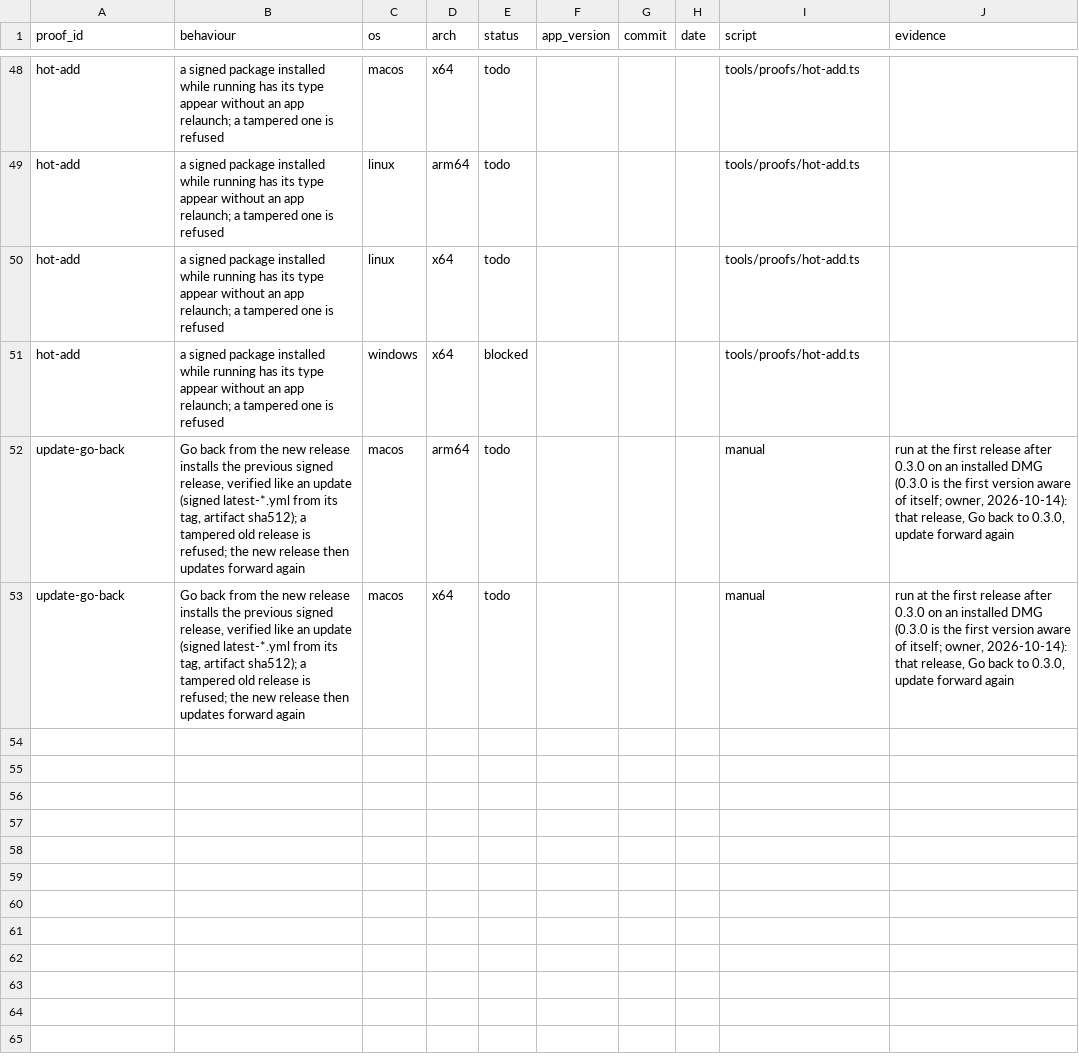
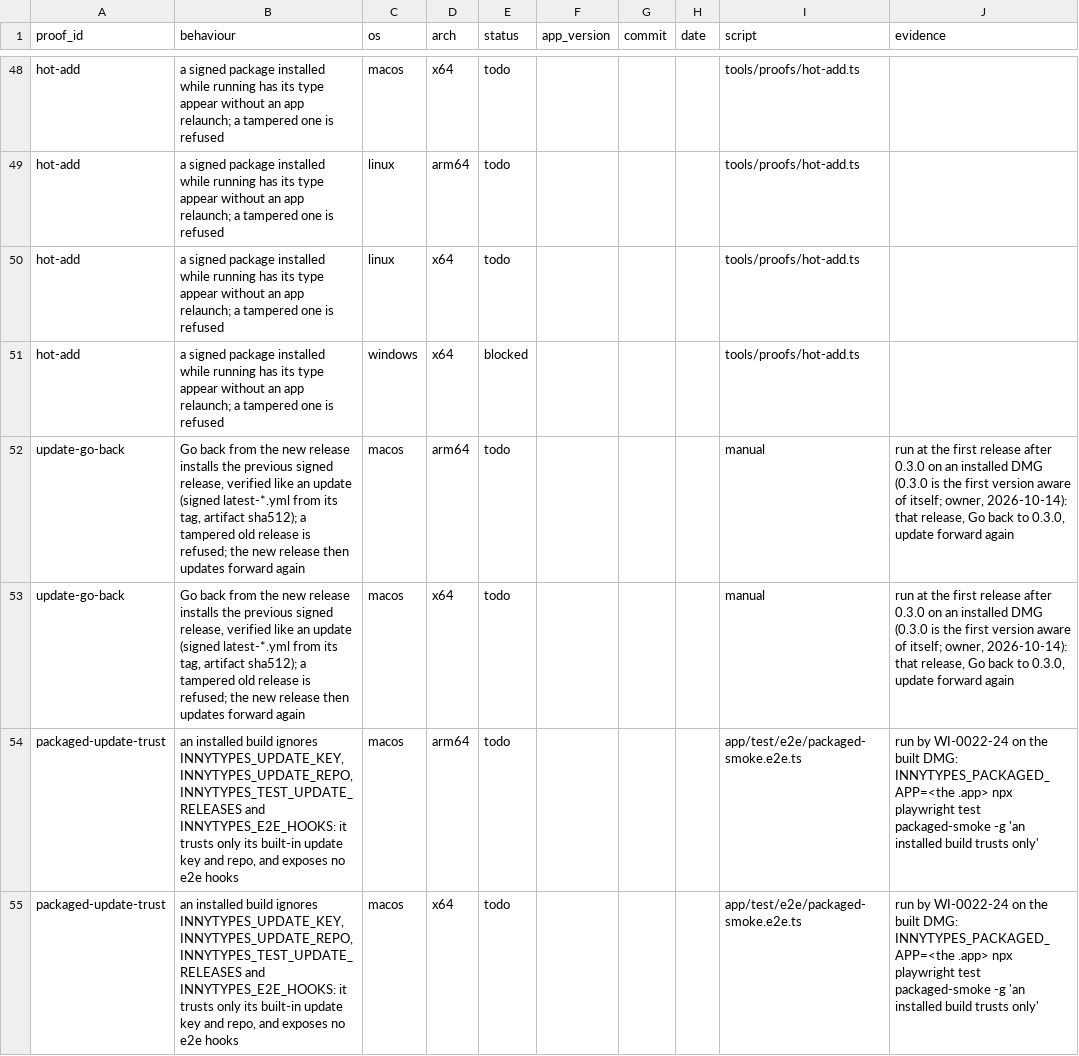
Before and after one commit to recircuitcoop/InnyTypes, a CSV file: docs/parity/proofs.csv, drawn as a sheet; only a part is shown, gaps mark what is left out.

Commit message:
fix: an installed build never turns on the e2e hooks or takes another update key
INNYTYPES_E2E_HOOKS is honoured only when the app is not packaged, so an
installed build's environment can change neither its test hooks nor its
update key, repo or release host. The update source is logged once, and
the packaged smoke launches the built app with those variables set and
checks the built-in key and repo are still the ones used.

```diff
--- a/docs/parity/proofs.csv
+++ b/docs/parity/proofs.csv
@@ -53 +53,3 @@ update-go-back,"Go back from the new release installs the previous signed releas
 update-go-back,"Go back from the new release installs the previous signed release, verified like an update (signed latest-*.yml from its tag, artifact sha512); a tampered old release is refused; the new release then updates forward again",macos,x64,todo,,,,manual,"run at the first release after 0.3.0 on an installed DMG (0.3.0 is the first version aware of itself; owner, 2026-10-14): that release, Go back to 0.3.0, update forward again"
+packaged-update-trust,"an installed build ignores INNYTYPES_UPDATE_KEY, INNYTYPES_UPDATE_REPO, INNYTYPES_TEST_UPDATE_RELEASES and INNYTYPES_E2E_HOOKS: it trusts only its built-in update key and repo, and exposes no e2e hooks",macos,arm64,todo,,,,app/test/e2e/packaged-smoke.e2e.ts,"run by WI-0022-24 on the built DMG: INNYTYPES_PACKAGED_APP=<the .app> npx playwright test packaged-smoke -g 'an installed build trusts only'"
+packaged-update-trust,"an installed build ignores INNYTYPES_UPDATE_KEY, INNYTYPES_UPDATE_REPO, INNYTYPES_TEST_UPDATE_RELEASES and INNYTYPES_E2E_HOOKS: it trusts only its built-in update key and repo, and exposes no e2e hooks",macos,x64,todo,,,,app/test/e2e/packaged-smoke.e2e.ts,"run by WI-0022-24 on the built DMG: INNYTYPES_PACKAGED_APP=<the .app> npx playwright test packaged-smoke -g 'an installed build trusts only'"
```
Also changed, not shown: 5 other files.
